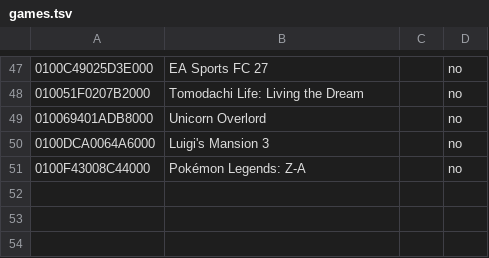
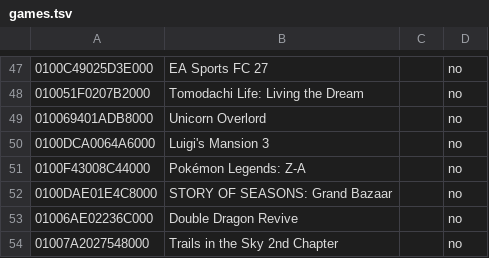
Before and after one commit to Ahihobimu/peanuts-native, a TSV file: peanuts/games.tsv, drawn as a sheet; only a part is shown, gaps mark what is left out; the diff names each change by its address in the sheet, - before the commit and + after, or states it on an @@ line.

```diff
--- a/peanuts/games.tsv
+++ b/peanuts/games.tsv
+row 52: 0100DAE01E4C8000 | STORY OF SEASONS: Grand Bazaar |  | no
+row 53: 01006AE02236C000 | Double Dragon Revive |  | no
+row 54: 01007A2027548000 | Trails in the Sky 2nd Chapter |  | no
```
Also changed, not shown: dm/games/01006AE02236C000/game.tsv, dm/games/01007A2027548000/game.tsv, 5 other files.
